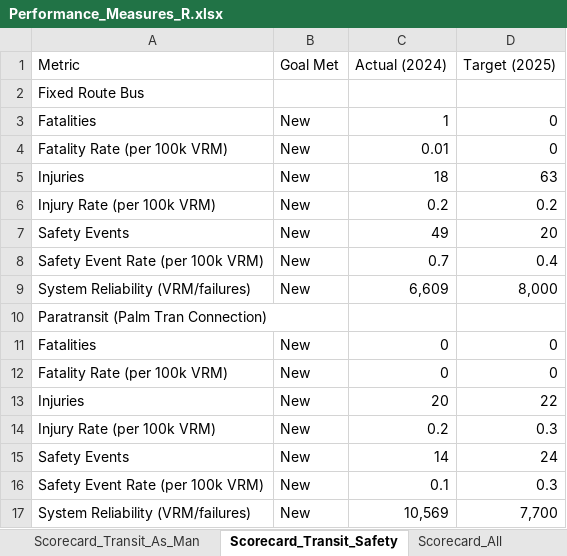
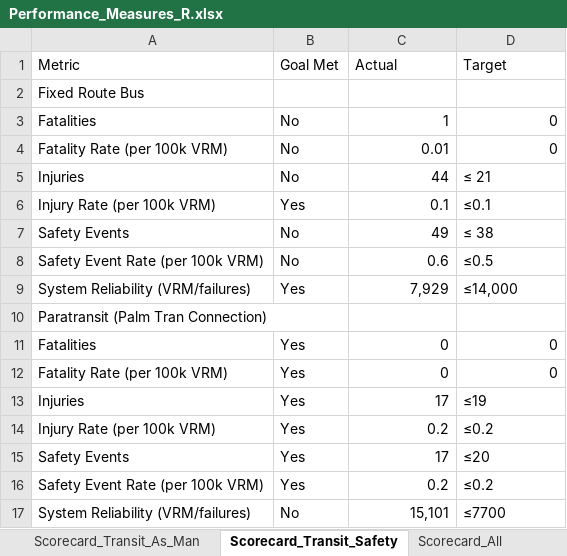
Before and after one commit to PalmBeachMPO/Performance_Measures, an Excel workbook: Performance_Measures_R.xlsx, sheet Scorecard_Transit_Safety, drawn as a sheet; values as stored, in another font and other column widths than the file's, no borders; removed rows and columns are numbered as before the commit, all else as after; the diff names each change by its address in the sheet, - before the commit and + after, or states it on an @@ line.

```diff
--- a/Performance_Measures_R.xlsx (sheet Scorecard_Transit_Safety)
+++ b/Performance_Measures_R.xlsx (sheet Scorecard_Transit_Safety)
-C1: Actual (2024)
+C1: Actual
-D1: Target (2025)
+D1: Target
-B3:B4 (Goal Met): New
+B3:B4 (Goal Met): No
-row 5: Injuries | New | 18 | 63
+row 5: Injuries | No | 44 | ≤ 21
-B6 (Goal Met): New
+B6 (Goal Met): Yes
-C6 (Actual): 0.2
+C6 (Actual): 0.1
-D6 (Target): 0.2
+D6 (Target): ≤0.1
-B7:B8 (Goal Met): New
+B7:B8 (Goal Met): No
-D7 (Target): 20
+D7 (Target): ≤ 38
-C8 (Actual): 0.7
+C8 (Actual): 0.6
-D8 (Target): 0.4
+D8 (Target): ≤0.5
-B9 (Goal Met): New
+B9 (Goal Met): Yes
-C9 (Actual): 6,609
+C9 (Actual): 7,929
-D9 (Target): 8,000
+D9 (Target): ≤14,000
-B11:B12 (Goal Met): New
+B11:B12 (Goal Met): Yes
-row 13: Injuries | New | 20 | 22
+row 13: Injuries | Yes | 17 | ≤19
-B14 (Goal Met): New
+B14 (Goal Met): Yes
-D14 (Target): 0.3
+D14 (Target): ≤0.2
-row 15: Safety Events | New | 14 | 24
+row 15: Safety Events | Yes | 17 | ≤20
-B16 (Goal Met): New
+B16 (Goal Met): Yes
-C16 (Actual): 0.1
+C16 (Actual): 0.2
-D16 (Target): 0.3
+D16 (Target): ≤0.2
-B17 (Goal Met): New
+B17 (Goal Met): No
-C17 (Actual): 10,569
+C17 (Actual): 15,101
-D17 (Target): 7,700
+D17 (Target): ≤7700
```
Also changed, not shown: sheet Scorecard_All, 6 other files.
